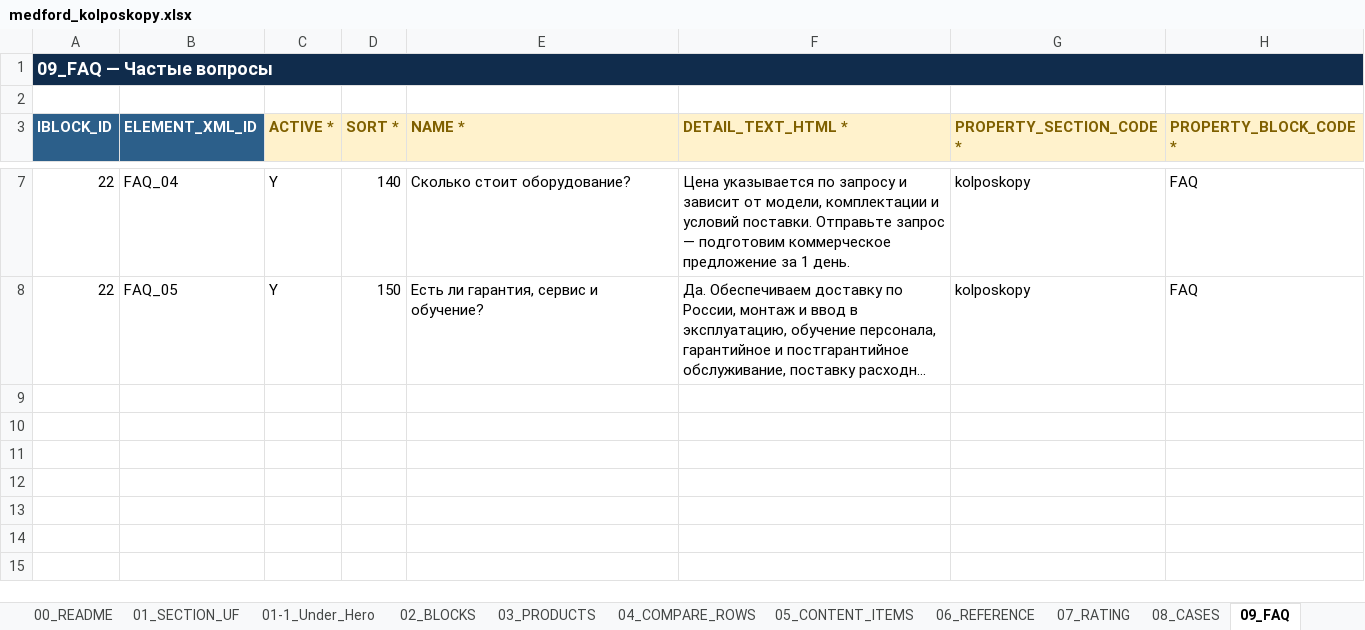
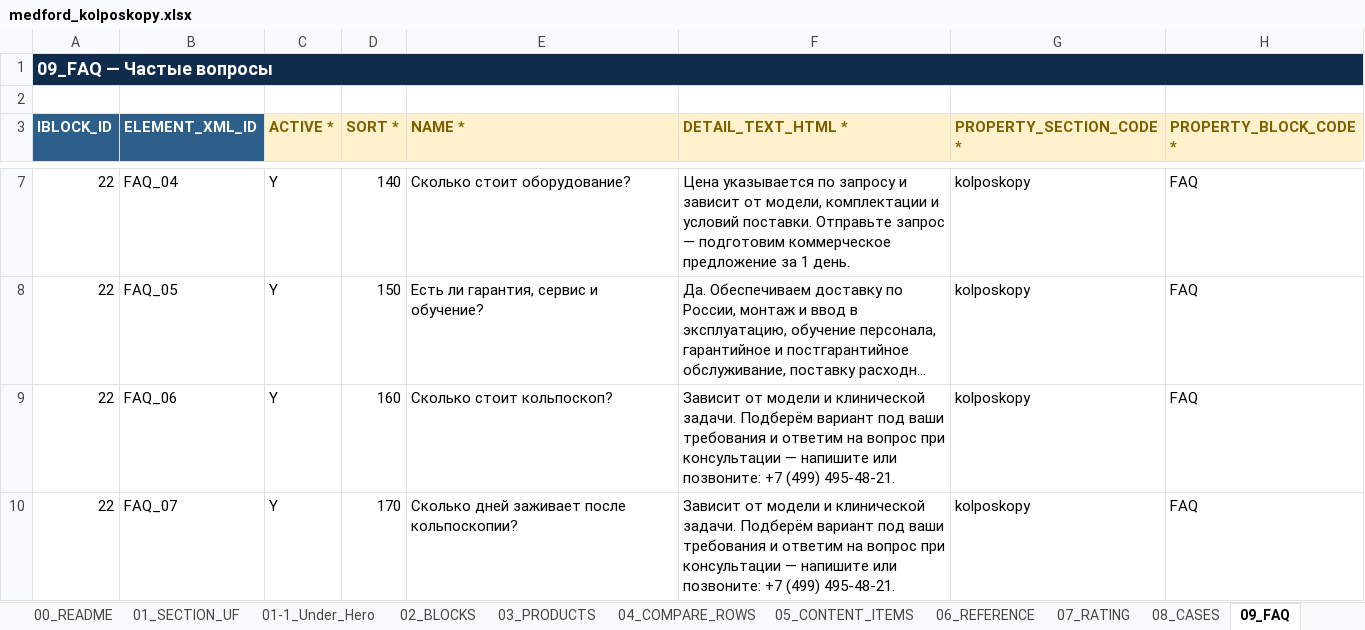
Before and after one commit to irinagrigorova31-byte/medford, an Excel workbook: medford_kolposkopy.xlsx, sheet 09_FAQ, drawn as a sheet; only a part is shown, gaps mark what is left out; long unchanged cells end in …; values as stored, in another font and other column widths than the file's, no borders; the diff names each change by its address in the sheet, - before the commit and + after, or states it on an @@ line.

```diff
--- a/medford_kolposkopy.xlsx (sheet 09_FAQ)
+++ b/medford_kolposkopy.xlsx (sheet 09_FAQ)
+row 9: 22 | FAQ_06 | Y | 160 | Сколько стоит кольпоскоп? | Зависит от модели и клинической задачи. Подберём вариант под ваши требования и ответим на вопрос при консультации — напишите или позвоните: +7 (499) 495-48-21. | kolposkopy | FAQ
+row 10: 22 | FAQ_07 | Y | 170 | Сколько дней заживает после кольпоскопии? | Зависит от модели и клинической задачи. Подберём вариант под ваши требования и ответим на вопрос при консультации — напишите или позвоните: +7 (499) 495-48-21. | kolposkopy | FAQ
```
Also changed, not shown: medford_endoskopicheskie_stoyki.xlsx, medford_istochniki_bespereboynogo_pitaniya.xlsx, 38 other files.
